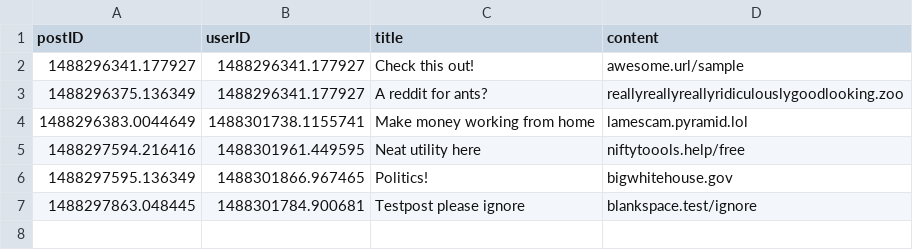
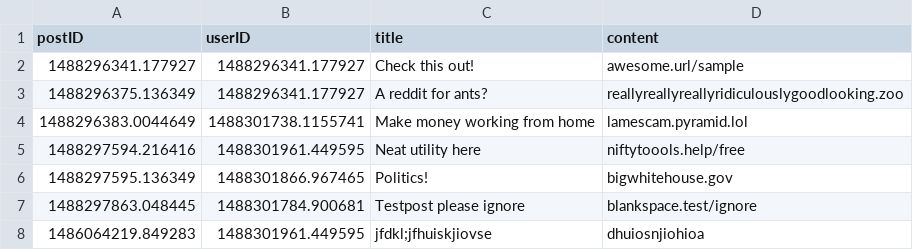
Before and after one commit to omahacodeschool/upvoter, a CSV file: data/posts.csv, drawn as a sheet; the diff names each change by its address in the sheet, - before the commit and + after, or states it on an @@ line.

```diff
--- a/data/posts.csv
+++ b/data/posts.csv
+row 8: 1486064219.849283 | 1488301961.449595 | jfdkl;jfhuiskjiovse | dhuiosnjiohioa
```
Also changed, not shown: data/likes.csv, 2 other files.
